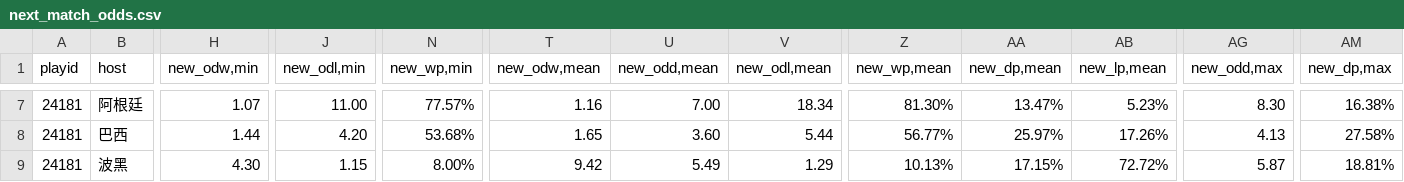
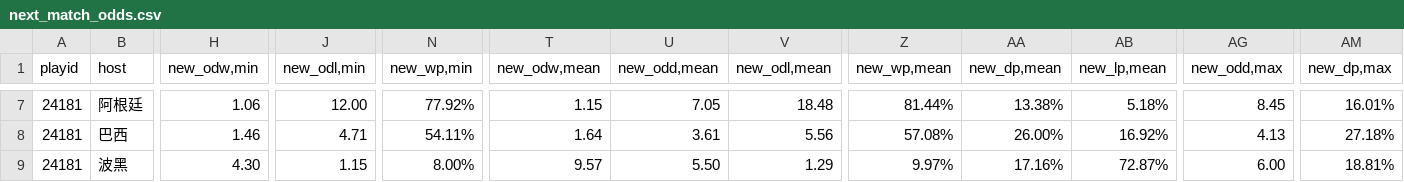
Before and after one commit to ipdisabled/fetch_data, a CSV file: next_match_odds.csv, drawn as a sheet; only a part is shown, gaps mark what is left out; the diff covers the shown part only; the diff names each change by its address in the sheet, - before the commit and + after, or states it on an @@ line.

```diff
--- a/next_match_odds.csv
+++ b/next_match_odds.csv
-H7 (new_odw,min): 1.07
+H7 (new_odw,min): 1.06
-J7 (new_odl,min): 11.00
+J7 (new_odl,min): 12.00
-N7 (new_wp,min): 77.57%
+N7 (new_wp,min): 77.92%
-T7 (new_odw,mean): 1.16
+T7 (new_odw,mean): 1.15
-U7 (new_odd,mean): 7.00
+U7 (new_odd,mean): 7.05
-V7 (new_odl,mean): 18.34
+V7 (new_odl,mean): 18.48
-Z7 (new_wp,mean): 81.30%
+Z7 (new_wp,mean): 81.44%
-AA7 (new_dp,mean): 13.47%
+AA7 (new_dp,mean): 13.38%
-AB7 (new_lp,mean): 5.23%
+AB7 (new_lp,mean): 5.18%
-AG7 (new_odd,max): 8.30
+AG7 (new_odd,max): 8.45
-AM7 (new_dp,max): 16.38%
+AM7 (new_dp,max): 16.01%
-H8 (new_odw,min): 1.44
+H8 (new_odw,min): 1.46
-J8 (new_odl,min): 4.20
+J8 (new_odl,min): 4.71
-N8 (new_wp,min): 53.68%
+N8 (new_wp,min): 54.11%
-T8 (new_odw,mean): 1.65
+T8 (new_odw,mean): 1.64
-U8 (new_odd,mean): 3.60
+U8 (new_odd,mean): 3.61
-V8 (new_odl,mean): 5.44
+V8 (new_odl,mean): 5.56
-Z8 (new_wp,mean): 56.77%
+Z8 (new_wp,mean): 57.08%
-AA8 (new_dp,mean): 25.97%
+AA8 (new_dp,mean): 26.00%
-AB8 (new_lp,mean): 17.26%
+AB8 (new_lp,mean): 16.92%
-AM8 (new_dp,max): 27.58%
+AM8 (new_dp,max): 27.18%
-T9 (new_odw,mean): 9.42
+T9 (new_odw,mean): 9.57
-U9 (new_odd,mean): 5.49
+U9 (new_odd,mean): 5.50
-Z9 (new_wp,mean): 10.13%
+Z9 (new_wp,mean): 9.97%
-AA9 (new_dp,mean): 17.15%
+AA9 (new_dp,mean): 17.16%
-AB9 (new_lp,mean): 72.72%
+AB9 (new_lp,mean): 72.87%
-AG9 (new_odd,max): 5.87
+AG9 (new_odd,max): 6.00
```
Also changed, not shown: 115 edited cells elsewhere in this file.
